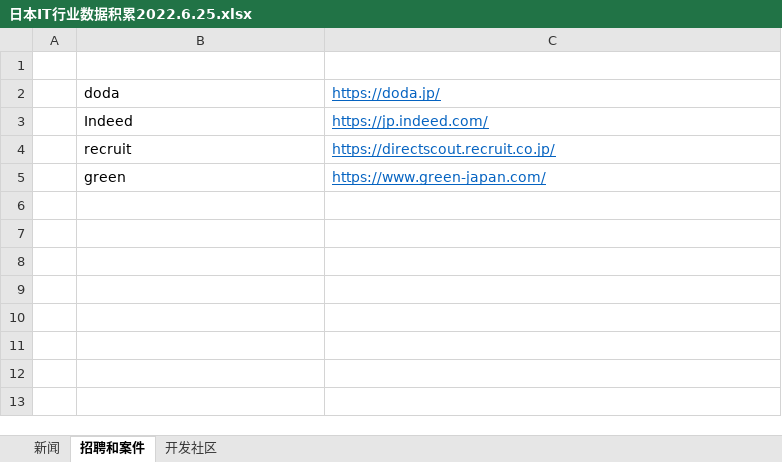
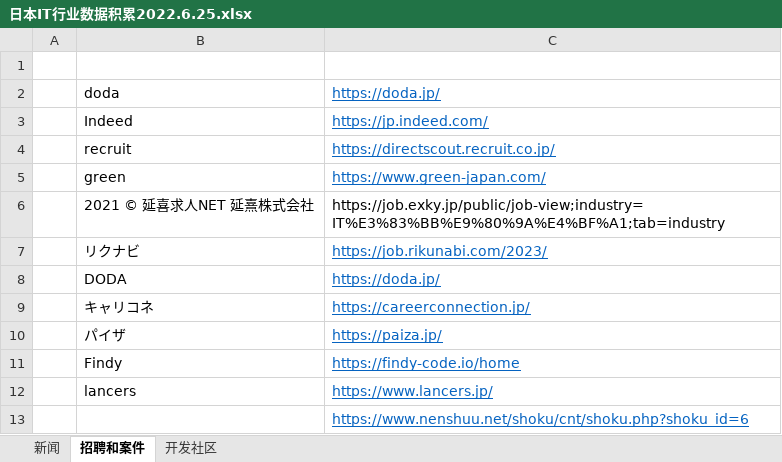
Before and after one commit to mojoru2023/Themes_Learning_S, an Excel workbook: 日本IT行业数据积累2022.6.25.xlsx, sheet 招聘和案件, drawn as a sheet; values as stored, in another font and other column widths than the file's, no borders; the diff names each change by its address in the sheet, - before the commit and + after, or states it on an @@ line.

```diff
--- a/日本IT行业数据积累2022.6.25.xlsx (sheet 招聘和案件)
+++ b/日本IT行业数据积累2022.6.25.xlsx (sheet 招聘和案件)
+row 6:  | 2021 © 延喜求人NET 延熹株式会社 | https://job.exky.jp/public/job-view;industry=IT%E3%83%BB%E9%80%9A%E4%BF%A1;tab=industry
+row 7:  | リクナビ | https://job.rikunabi.com/2023/
+row 8:  | DODA | https://doda.jp/
+row 9:  | キャリコネ | https://careerconnection.jp/
+row 10:  | パイザ | https://paiza.jp/
+row 11:  | Findy | https://findy-code.io/home
+row 12:  | lancers | https://www.lancers.jp/
+row 13:  |  | https://www.nenshuu.net/shoku/cnt/shoku.php?shoku_id=6
```
Also changed, not shown: 9 other files.
